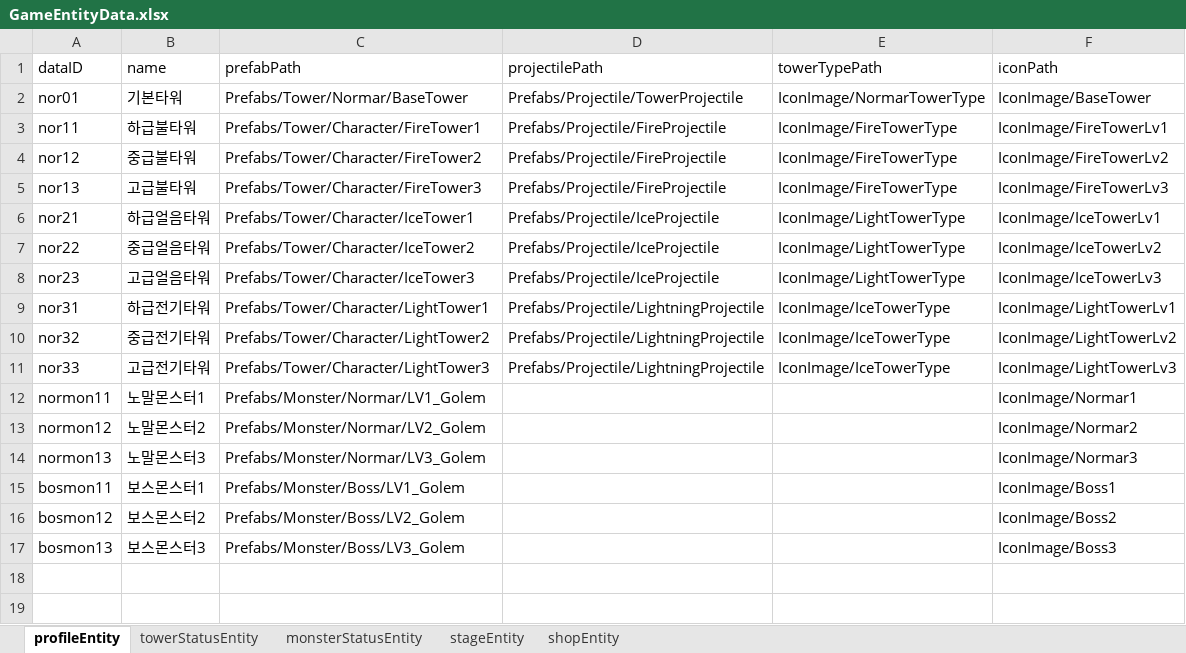
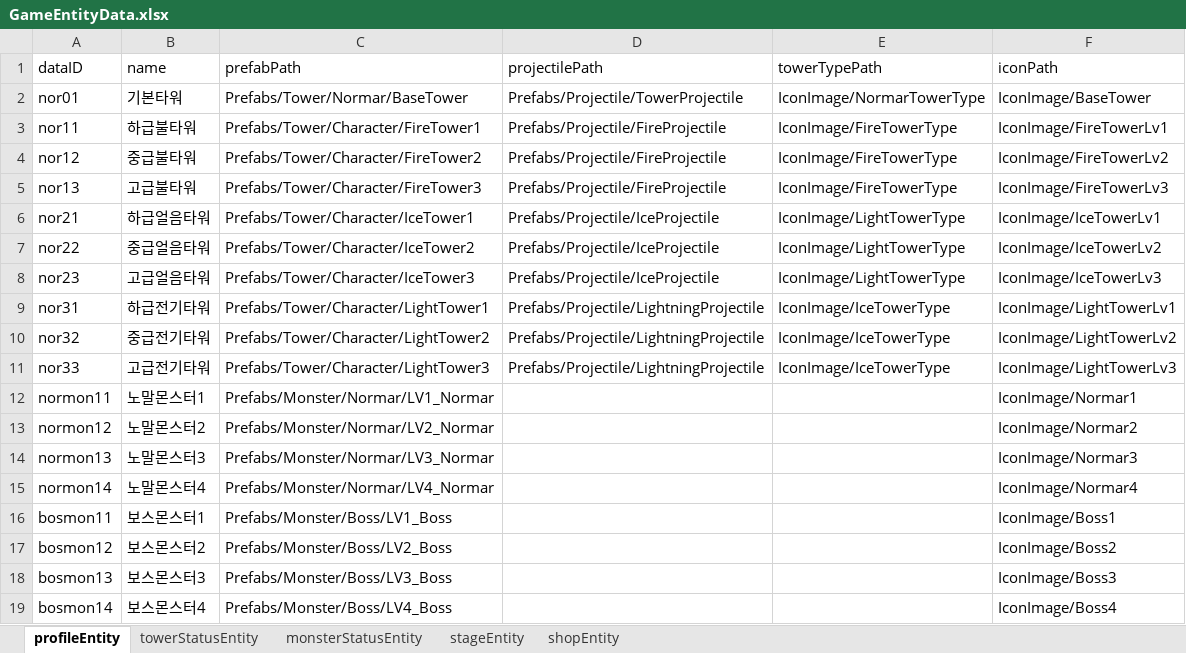
Before and after one commit to LSHHHHHHz/TowerDefence, an Excel workbook: Assets/Scripts/Data/ExcelData/GameEntityData.xlsx, sheet profileEntity, drawn as a sheet; values as stored, in another font and other column widths than the file's, no borders; addresses are those after the commit; the diff names each change by its address in the sheet, - before the commit and + after, or states it on an @@ line.

```diff
--- a/Assets/Scripts/Data/ExcelData/GameEntityData.xlsx (sheet profileEntity)
+++ b/Assets/Scripts/Data/ExcelData/GameEntityData.xlsx (sheet profileEntity)
-C12 (prefabPath): Prefabs/Monster/Normar/LV1_Golem
+C12 (prefabPath): Prefabs/Monster/Normar/LV1_Normar
-C13 (prefabPath): Prefabs/Monster/Normar/LV2_Golem
+C13 (prefabPath): Prefabs/Monster/Normar/LV2_Normar
-C14 (prefabPath): Prefabs/Monster/Normar/LV3_Golem
+C14 (prefabPath): Prefabs/Monster/Normar/LV3_Normar
+row 15: normon14 | 노말몬스터4 | Prefabs/Monster/Normar/LV4_Normar |  |  | IconImage/Normar4
-C16 (prefabPath): Prefabs/Monster/Boss/LV1_Golem
+C16 (prefabPath): Prefabs/Monster/Boss/LV1_Boss
-C17 (prefabPath): Prefabs/Monster/Boss/LV2_Golem
+C17 (prefabPath): Prefabs/Monster/Boss/LV2_Boss
-C18 (prefabPath): Prefabs/Monster/Boss/LV3_Golem
+C18 (prefabPath): Prefabs/Monster/Boss/LV3_Boss
+row 19: bosmon14 | 보스몬스터4 | Prefabs/Monster/Boss/LV4_Boss |  |  | IconImage/Boss4
```
Also changed, not shown: sheet stageEntity, sheet towerStatusEntity, 22 other files.
